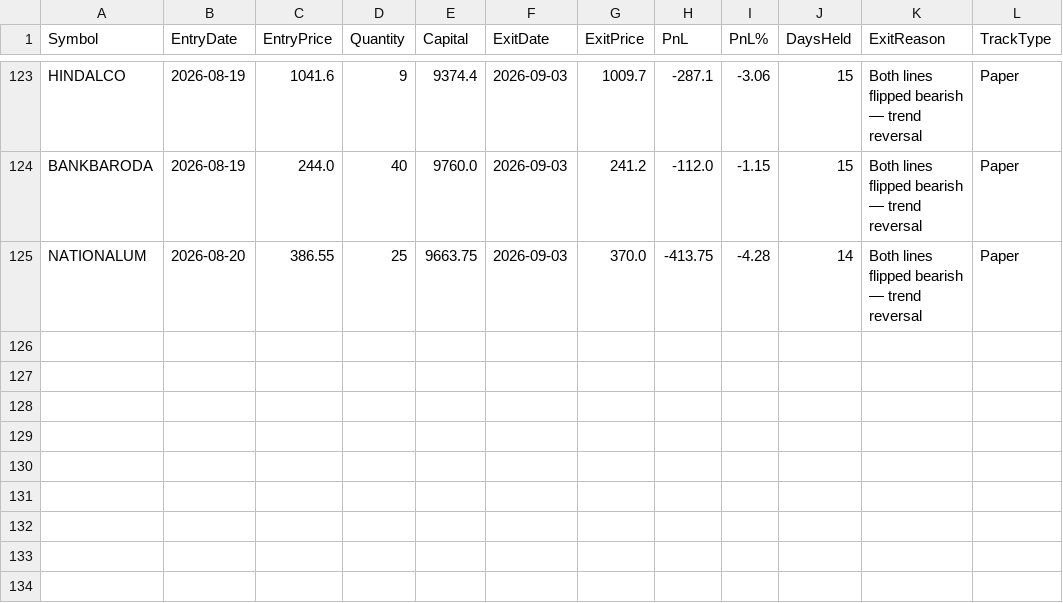
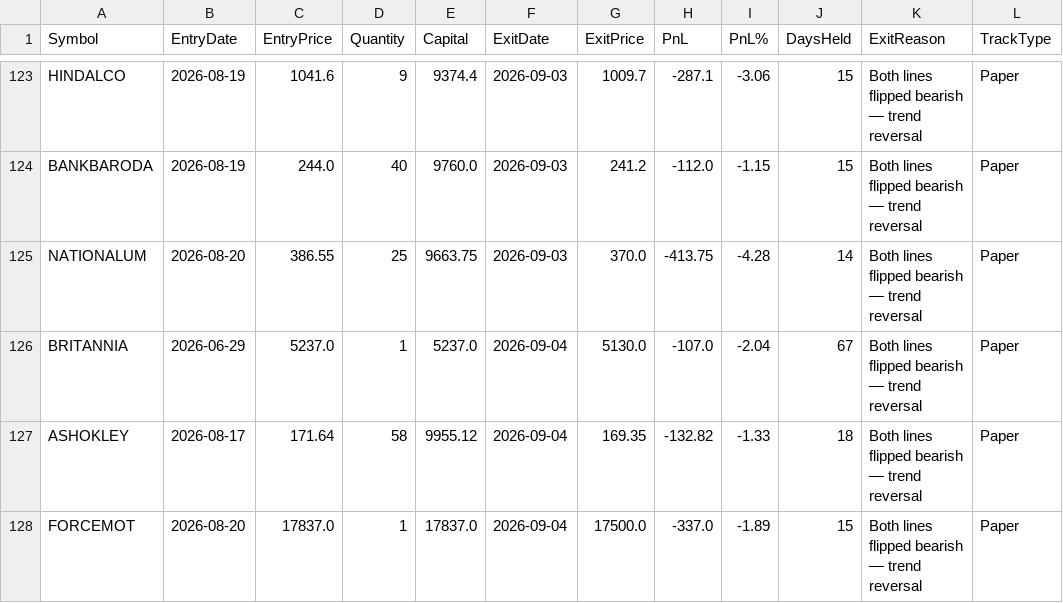
Before and after one commit to finnyrajmann/nse-fno-trend, a CSV file: data/fno_trade_log.csv, drawn as a sheet; only a part is shown, gaps mark what is left out; the diff names each change by its address in the sheet, - before the commit and + after, or states it on an @@ line.

Commit message:
Auto-update — 2026-09-04

```diff
--- a/data/fno_trade_log.csv
+++ b/data/fno_trade_log.csv
+row 126: BRITANNIA | 2026-06-29 | 5237.0 | 1 | 5237.0 | 2026-09-04 | 5130.0 | -107.0 | -2.04 | 67 | Both lines flipped bearish — trend reversal | Paper
+row 127: ASHOKLEY | 2026-08-17 | 171.64 | 58 | 9955.12 | 2026-09-04 | 169.35 | -132.82 | -1.33 | 18 | Both lines flipped bearish — trend reversal | Paper
+row 128: FORCEMOT | 2026-08-20 | 17837.0 | 1 | 17837.0 | 2026-09-04 | 17500.0 | -337.0 | -1.89 | 15 | Both lines flipped bearish — trend reversal | Paper
```
